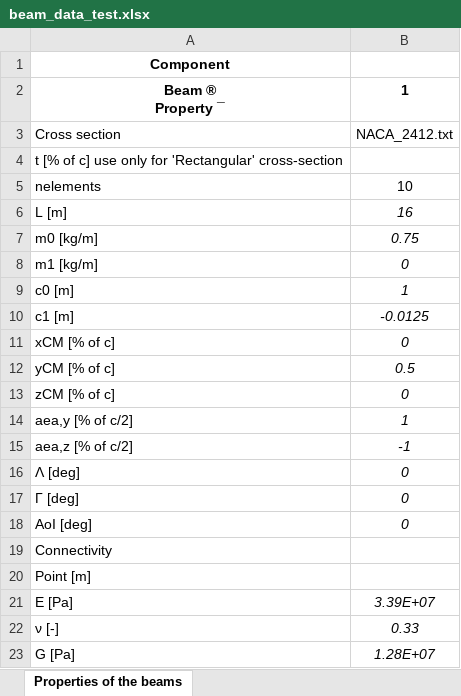
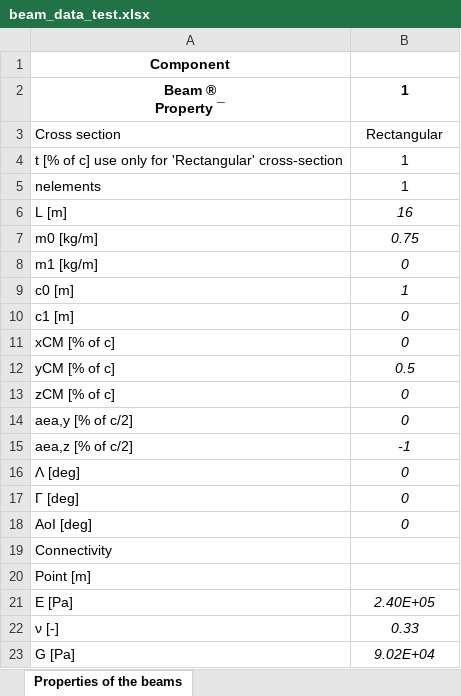
Before and after one commit to borgessv/MultibodyNonlinearBeams, an Excel workbook: SimulationFramework/beam_data_test.xlsx, sheet Properties of the beams, drawn as a sheet; values as stored, in another font and other column widths than the file's, no borders; the diff names each change by its address in the sheet, - before the commit and + after, or states it on an @@ line.

```diff
--- a/SimulationFramework/beam_data_test.xlsx (sheet Properties of the beams)
+++ b/SimulationFramework/beam_data_test.xlsx (sheet Properties of the beams)
-B3: NACA_2412.txt
+B3: Rectangular
-B4: (empty)
+B4: 1
-B5: 10
+B5: 1
-B10: -0.0125
+B10: 0
-B14: 1
+B14: 0
-B21: 3.39E+07
+B21: 2.40E+05
-B23: 1.28E+07
+B23: 9.02E+04
```
Also changed, not shown: 22 other files.
